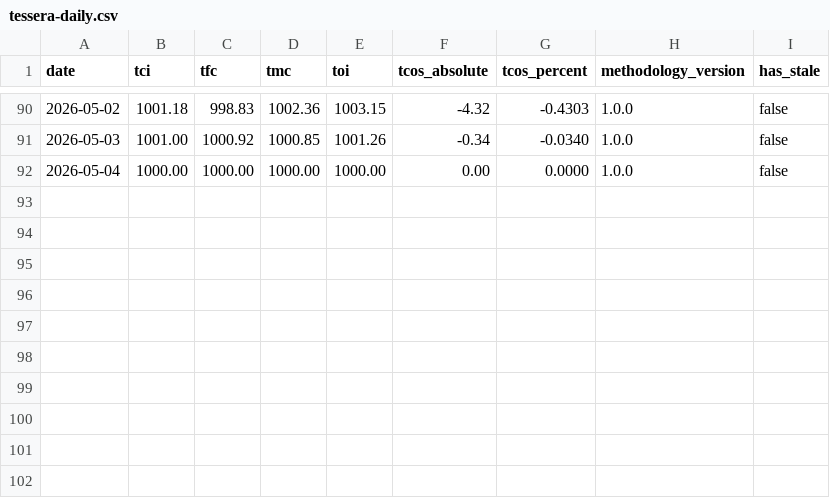
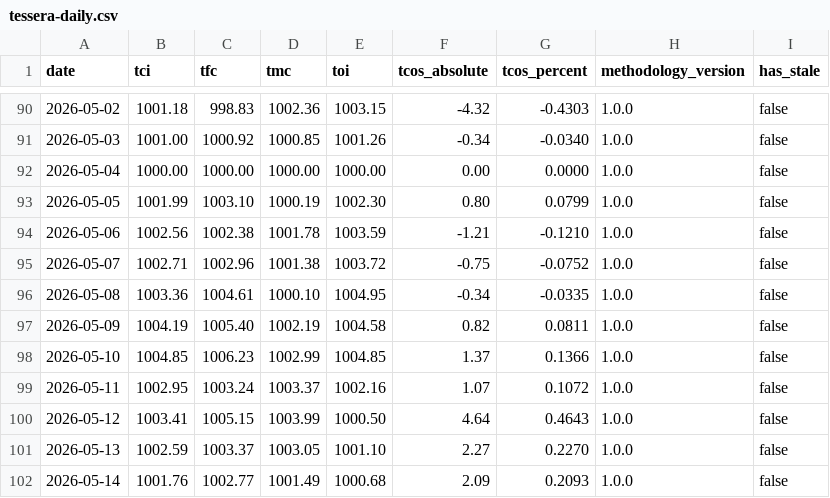
Before and after one commit to folio-X/Tessera, a CSV file: data/index/tessera-daily.csv, drawn as a sheet; only a part is shown, gaps mark what is left out.

Commit message:
Extend seed walk through today (post-launch days)
Launch day fixes each sub-index at 1000.00 by construction, but the
chart was stopping at launch — so the live website showed everything
still equal to 1000 ten days later. Now the seed extends 10 days
past launch with the same mean-reverting random walk, giving today's
fixing real movement (TCI ~1001.76, sub-indexes 1000-1003).

```diff
--- a/data/index/tessera-daily.csv
+++ b/data/index/tessera-daily.csv
@@ -92 +92,11 @@ date,tci,tfc,tmc,toi,tcos_absolute,tcos_percent,methodology_version,has_stale
 2026-05-04,1000.00,1000.00,1000.00,1000.00,0.00,0.0000,1.0.0,false
+2026-05-05,1001.99,1003.10,1000.19,1002.30,0.80,0.0799,1.0.0,false
+2026-05-06,1002.56,1002.38,1001.78,1003.59,-1.21,-0.1210,1.0.0,false
+2026-05-07,1002.71,1002.96,1001.38,1003.72,-0.75,-0.0752,1.0.0,false
+2026-05-08,1003.36,1004.61,1000.10,1004.95,-0.34,-0.0335,1.0.0,false
+2026-05-09,1004.19,1005.40,1002.19,1004.58,0.82,0.0811,1.0.0,false
+2026-05-10,1004.85,1006.23,1002.99,1004.85,1.37,0.1366,1.0.0,false
+2026-05-11,1002.95,1003.24,1003.37,1002.16,1.07,0.1072,1.0.0,false
+2026-05-12,1003.41,1005.15,1003.99,1000.50,4.64,0.4643,1.0.0,false
+2026-05-13,1002.59,1003.37,1003.05,1001.10,2.27,0.2270,1.0.0,false
+2026-05-14,1001.76,1002.77,1001.49,1000.68,2.09,0.2093,1.0.0,false
```
Also changed, not shown: 1 other file.
